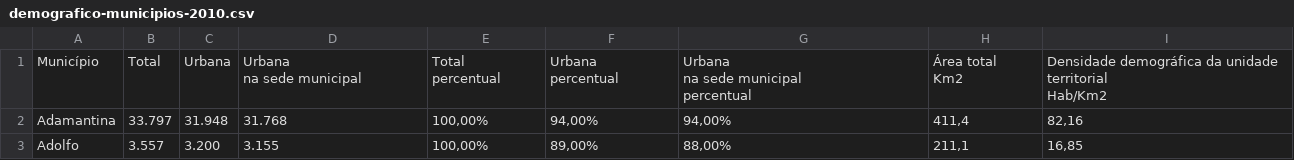
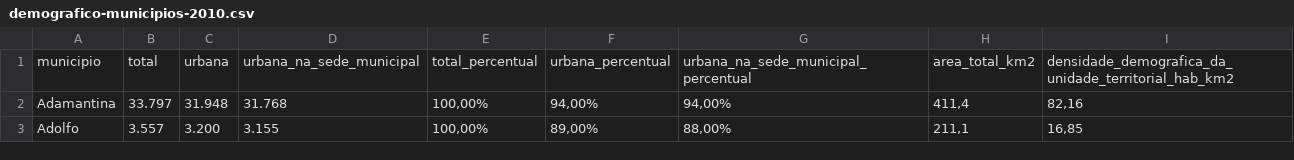
Before and after one commit to matheus-fernandes/criminalidade-dataset, a CSV file: demografico-municipios/demografico-municipios-2010.csv, drawn as a sheet; only a part is shown.

```diff
--- a/demografico-municipios/demografico-municipios-2010.csv
+++ b/demografico-municipios/demografico-municipios-2010.csv
@@ -1,9 +1,2 @@
-Município,Total,Urbana,"Urbana
-na sede municipal","Total
-percentual","Urbana
-percentual","Urbana
-na sede municipal
-percentual","Área total
-Km2","Densidade demográfica da unidade territorial
-Hab/Km2"
+municipio,total,urbana,"urbana_na_sede_municipal","total_percentual","urbana_percentual","urbana_na_sede_municipal_percentual","area_total_km2","densidade_demografica_da_unidade_territorial_hab_km2"
 Adamantina,33.797,31.948,31.768,"100,00%","94,00%","94,00%","411,4","82,16"
```
Also changed, not shown: demografico-municipios/demografico-municipios-2022.csv.
